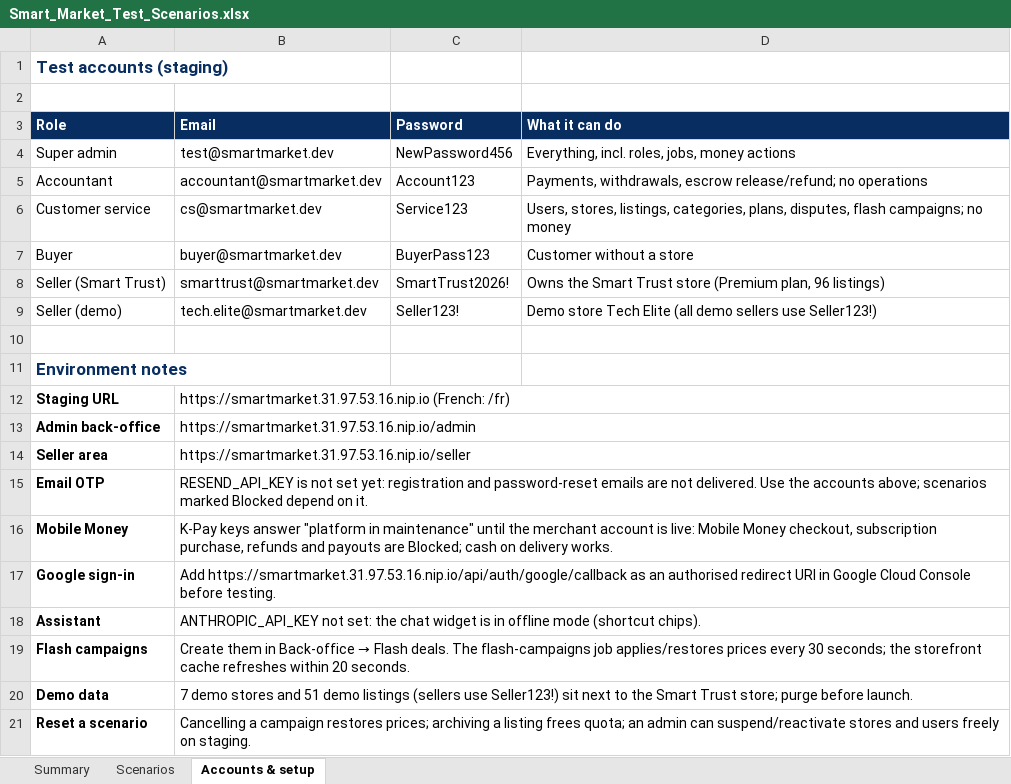
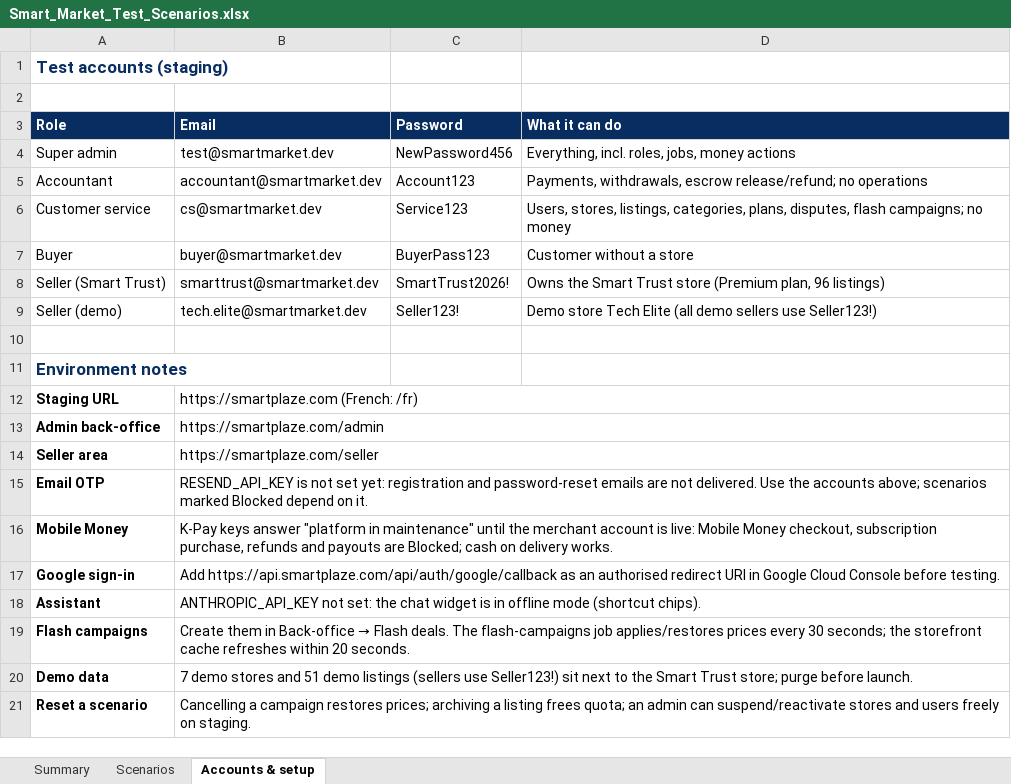
Before and after one commit to agodwin12/smartTrust, an Excel workbook: docs/Smart_Market_Test_Scenarios.xlsx, sheet Accounts & setup, drawn as a sheet; values as stored, in another font and other column widths than the file's, no borders; the diff names each change by its address in the sheet, - before the commit and + after, or states it on an @@ line.

```diff
--- a/docs/Smart_Market_Test_Scenarios.xlsx (sheet Accounts & setup)
+++ b/docs/Smart_Market_Test_Scenarios.xlsx (sheet Accounts & setup)
-B12 (Email): https://smartmarket.31.97.53.16.nip.io (French: /fr)
+B12 (Email): https://smartplaze.com (French: /fr)
-B13 (Email): https://smartmarket.31.97.53.16.nip.io/admin
+B13 (Email): https://smartplaze.com/admin
-B14 (Email): https://smartmarket.31.97.53.16.nip.io/seller
+B14 (Email): https://smartplaze.com/seller
-B17 (Email): Add https://smartmarket.31.97.53.16.nip.io/api/auth/google/callback as an…
+B17 (Email): Add https://api.smartplaze.com/api/auth/google/callback as an…
```
Also changed, not shown: sheet Summary, sheet Scenarios.
